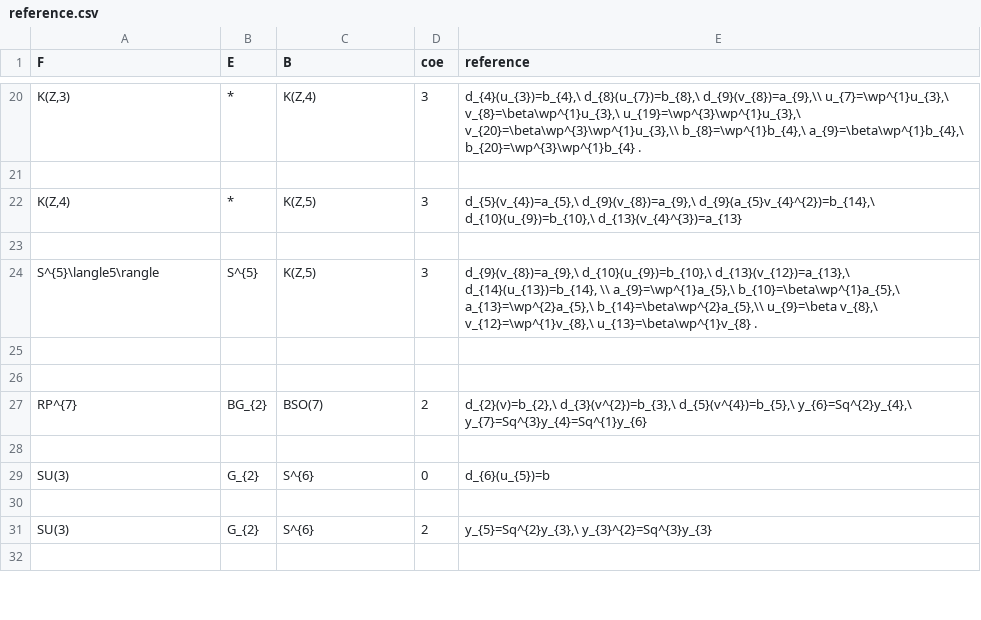
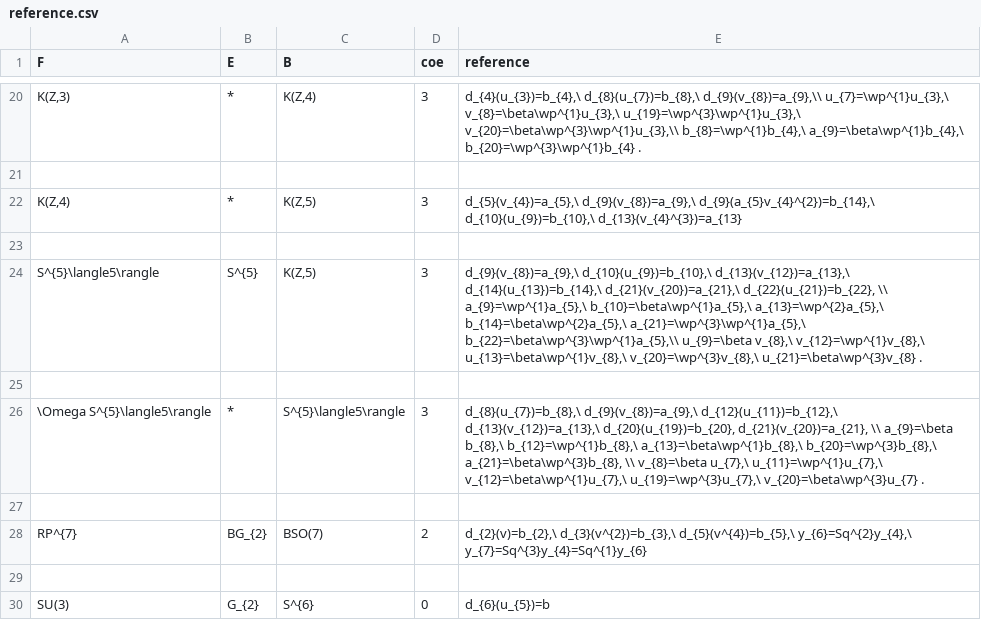
Before and after one commit to akebono03/Serre-Spectral-Sequence, a CSV file: reference.csv, drawn as a sheet; only a part is shown, gaps mark what is left out; the shorter side is filled out with more unchanged rows; the diff names each change by its address in the sheet, - before the commit and + after, or states it on an @@ line.

Commit message:
OmegaS5<5>

```diff
--- a/reference.csv
+++ b/reference.csv
-E24 (reference): …d_{10}(u_{9})=b_{10},\ d_{13}(v_{12})=a_{13},\ d_{14}(u_{13})=b_{14}, \\ a_{9}=\wp^{1}a_{5},\ b_{10}=\beta\wp^{1}a_{5},\ a_{13}=\wp^{2}a_{5},\ b_{14}=\beta\wp^{2}a_{5},\\ u_{9}=\beta v_{8},\ v_{12}=\wp^{1}v_{8},\ u_{13}=\beta\wp^{1}v_{8} .
+E24 (reference): …d_{10}(u_{9})=b_{10},\ d_{13}(v_{12})=a_{13},\ d_{14}(u_{13})=b_{14},\ d_{21}(v_{20})=a_{21},\ d_{22}(u_{21})=b_{22}, \\ a_{9}=\wp^{1}a_{5},\ b_{10}=\beta\wp^{1}a_{5},\ a_{13}=\wp^{2}a_{5},\ b_{14}=\beta\wp^{2}a_{5},\ a_{21}=\wp^{3}\wp^{1}a_{5},\ b_{22}=\beta\wp^{3}\wp^{1}a_{5},\\ u_{9}=\beta v_{8},\ v_{12}=\wp^{1}v_{8},\ u_{13}=\beta\wp^{1}v_{8},\ v_{20}=\wp^{3}v_{8},\ u_{21}=\beta\wp^{3}v_{8} .
+row 26: \Omega S^{5}\langle5\rangle | * | S^{5}\langle5\rangle | 3 | d_{8}(u_{7})=b_{8},\ d_{9}(v_{8})=a_{9},\ d_{12}(u_{11})=b_{12},\ d_{13}(v_{12})=a_{13},\ d_{20}(u_{19})=b_{20}, d_{21}(v_{20})=a_{21}, \\ a_{9}=\beta b_{8},\ b_{12}=\wp^{1}b_{8},\ a_{13}=\beta\wp^{1}b_{8},\ b_{20}=\wp^{3}b_{8},\ a_{21}=\beta\wp^{3}b_{8}, \\ v_{8}=\beta u_{7},\ u_{11}=\wp^{1}u_{7},\ v_{12}=\beta\wp^{1}u_{7},\ u_{19}=\wp^{3}u_{7},\ v_{20}=\beta\wp^{3}u_{7} .
```
Also changed, not shown: cohomology.csv, differential2.csv, 3 other files.
